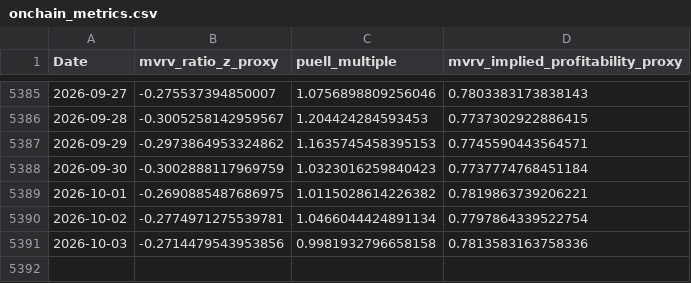
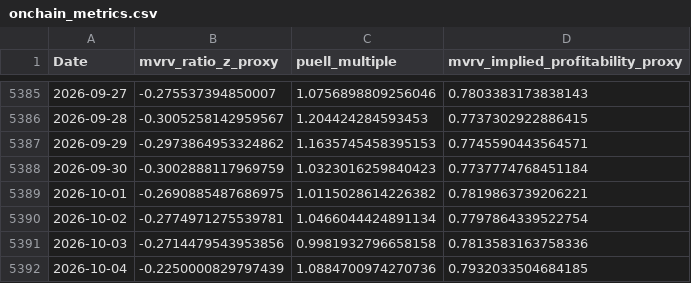
Before and after one commit to j0shcd/risk-metric, a CSV file: data/onchain_metrics.csv, drawn as a sheet; only a part is shown, gaps mark what is left out.

Commit message:
chore(data): refresh caches + web v2 artifacts

```diff
--- a/data/onchain_metrics.csv
+++ b/data/onchain_metrics.csv
@@ -5391 +5391,2 @@ Date,mvrv_ratio_z_proxy,puell_multiple,mvrv_implied_profitability_proxy
 2026-10-03,-0.2714479543953856,0.9981932796658158,0.7813583163758336
+2026-10-04,-0.2250000829797439,1.0884700974270736,0.7932033504684185
```
Also changed, not shown: data/btc_daily.csv, data/fear_greed_index.csv, 21 other files.
